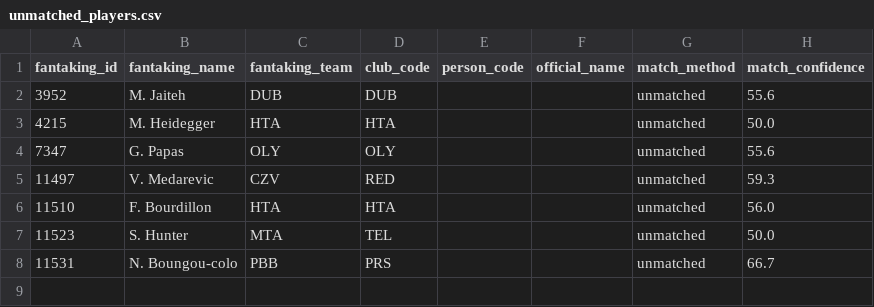
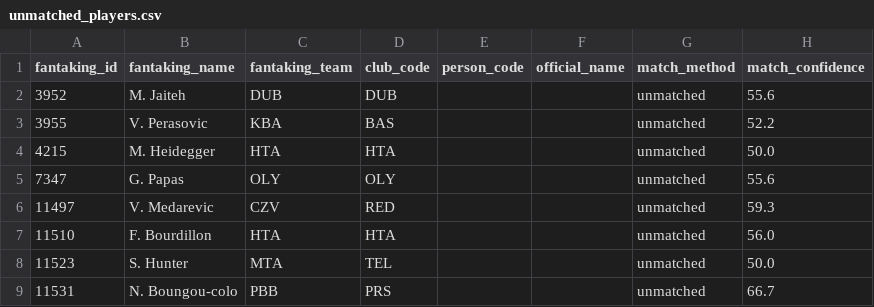
Before and after one commit to gaizkafrutos/euroleague-fantasy-analytics, a CSV file: data/processed/unmatched_players.csv, drawn as a sheet; the diff names each change by its address in the sheet, - before the commit and + after, or states it on an @@ line.

```diff
--- a/data/processed/unmatched_players.csv
+++ b/data/processed/unmatched_players.csv
+row 3: 3955 | V. Perasovic | KBA | BAS |  |  | unmatched | 52.2
```
Also changed, not shown: data/processed/crosswalk.csv, 14 other files.
